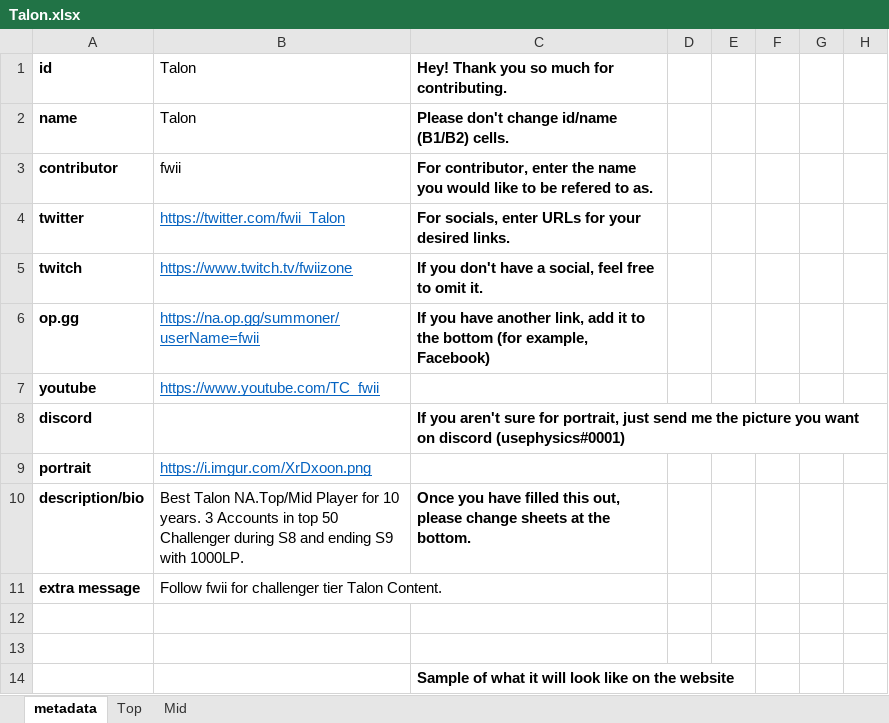
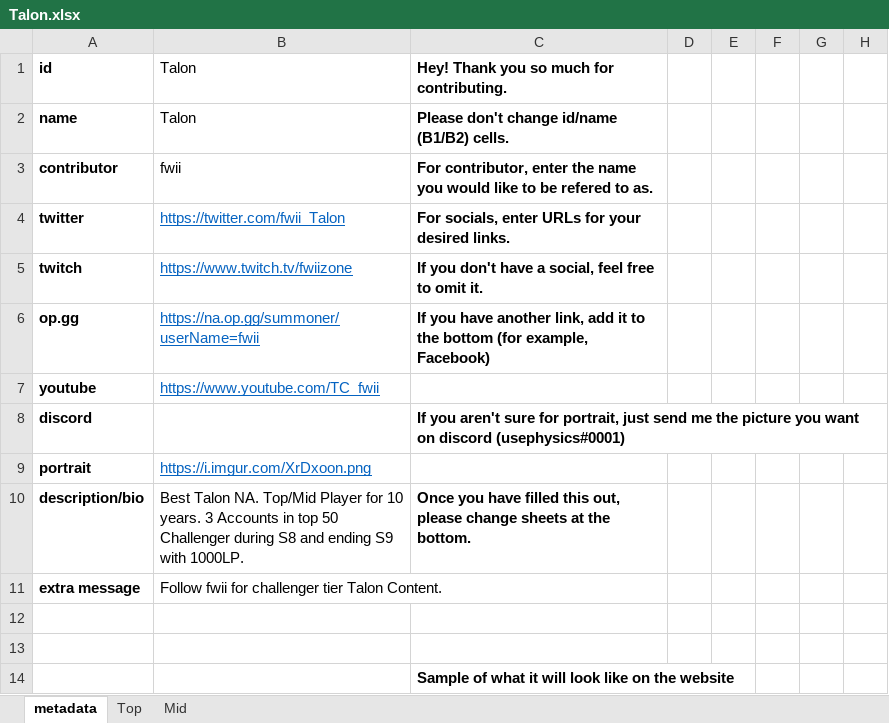
Before and after one commit to snuuy/champs.gg, an Excel workbook: spreadsheets/Talon.xlsx, sheet metadata, drawn as a sheet; only a part is shown; values as stored, in another font and other column widths than the file's, no borders; charts and pictures not drawn; the diff names each change by its address in the sheet, - before the commit and + after, or states it on an @@ line.

```diff
--- a/spreadsheets/Talon.xlsx (sheet metadata)
+++ b/spreadsheets/Talon.xlsx (sheet metadata)
-B10: Best Talon NA.Top/Mid Player for…
+B10: Best Talon NA. Top/Mid Player for…
```
Also changed, not shown: spreadsheets/Darius.xlsx.
